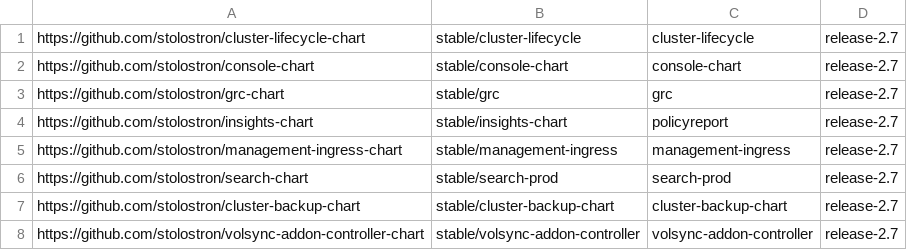
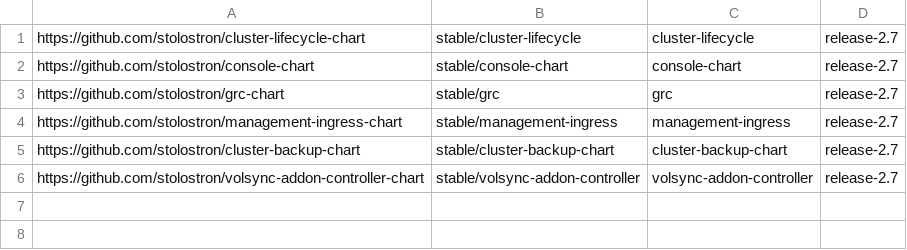
Before and after one commit to stolostron/multiclusterhub-repo, a CSV file: desiredSHAs.csv, drawn as a sheet; the diff names each change by its address in the sheet, - before the commit and + after, or states it on an @@ line.

```diff
--- a/desiredSHAs.csv
+++ b/desiredSHAs.csv
-row 4: https://github.com/stolostron/insights-chart | stable/insights-chart | policyreport | release-2.7
-row 6: https://github.com/stolostron/search-chart | stable/search-prod | search-prod | release-2.7
```
Also changed, not shown: currentSHAs.csv, 50 other files.
